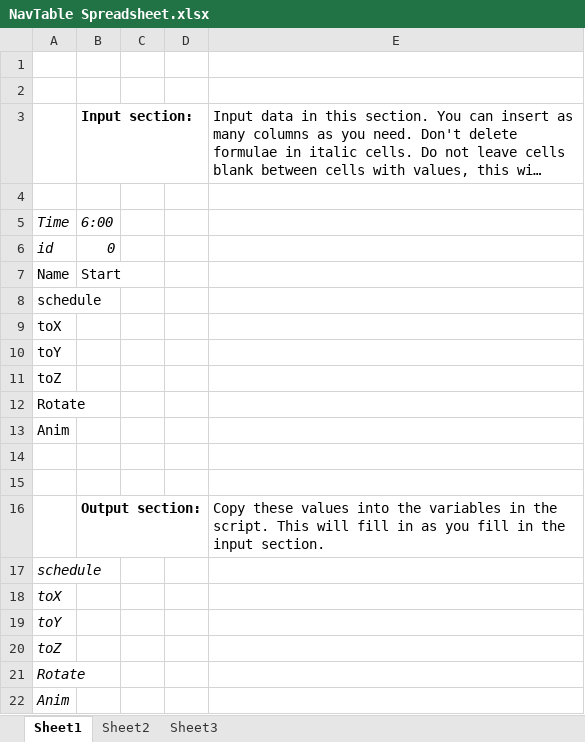
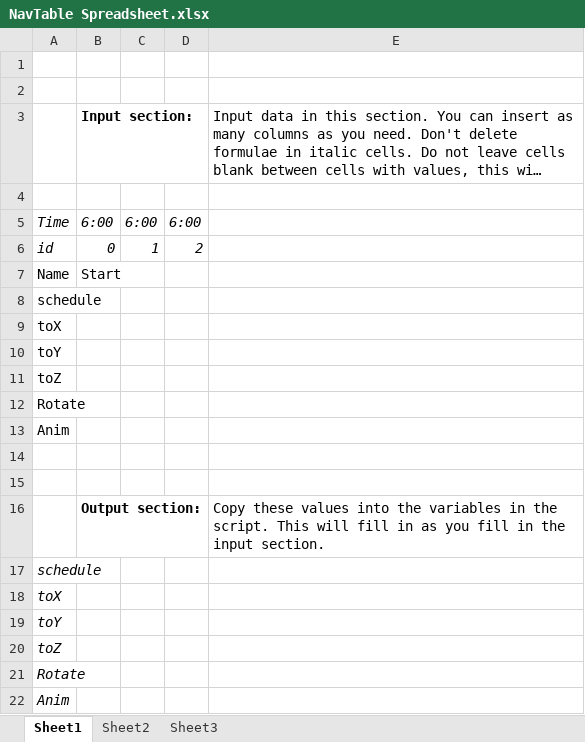
Before and after one commit to CalebR-300/Navigate-Schedule, an Excel workbook: NavTable Spreadsheet.xlsx, sheet Sheet1, drawn as a sheet; long unchanged cells end in …; values as stored, in another font and other column widths than the file's, no borders; charts and pictures not drawn; the diff names each change by its address in the sheet, - before the commit and + after, or states it on an @@ line.

```diff
--- a/NavTable Spreadsheet.xlsx (sheet Sheet1)
+++ b/NavTable Spreadsheet.xlsx (sheet Sheet1)
-C5: (empty)
+C5: 6:00
-D5: (empty)
+D5: 6:00
-C6: (empty)
+C6: 1
-D6: (empty)
+D6: 2
```
Also changed, not shown: 1 other file.
